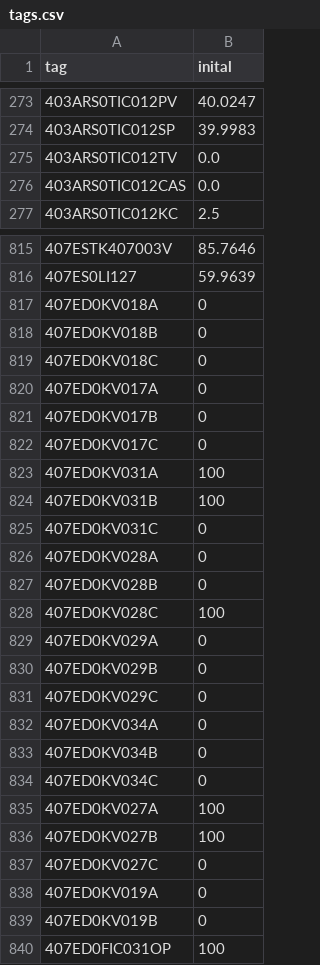
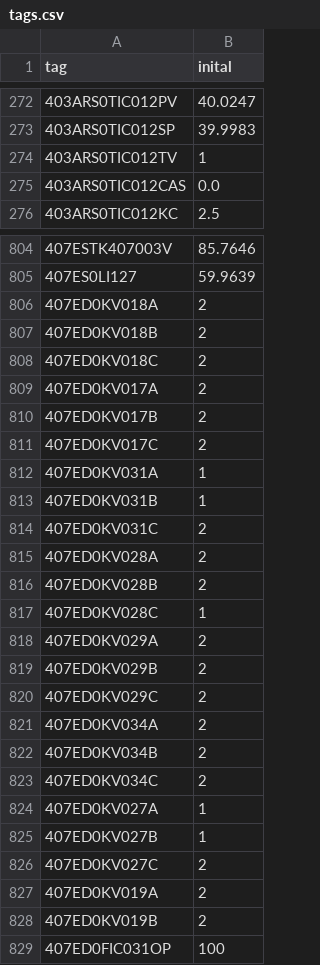
Before and after one commit to callmesahb/Python_OTS, a CSV file: new opc/tags.csv, drawn as a sheet; only a part is shown, gaps mark what is left out; the diff covers the shown part only.

```diff
--- a/new opc/tags.csv
+++ b/new opc/tags.csv
@@ -274,3 +273,3 @@ tag,inital
 403ARS0TIC012SP,39.9983
-403ARS0TIC012TV,0.0
+403ARS0TIC012TV,1
 403ARS0TIC012CAS,0.0
@@ -816,25 +805,25 @@ tag,inital
 407ES0LI127,59.9639
-407ED0KV018A,0
-407ED0KV018B,0
-407ED0KV018C,0
-407ED0KV017A,0
-407ED0KV017B,0
-407ED0KV017C,0
-407ED0KV031A,100
-407ED0KV031B,100
-407ED0KV031C,0
-407ED0KV028A,0
-407ED0KV028B,0
-407ED0KV028C,100
-407ED0KV029A,0
-407ED0KV029B,0
-407ED0KV029C,0
-407ED0KV034A,0
-407ED0KV034B,0
-407ED0KV034C,0
-407ED0KV027A,100
-407ED0KV027B,100
-407ED0KV027C,0
-407ED0KV019A,0
-407ED0KV019B,0
+407ED0KV018A,2
+407ED0KV018B,2
+407ED0KV018C,2
+407ED0KV017A,2
+407ED0KV017B,2
+407ED0KV017C,2
+407ED0KV031A,1
+407ED0KV031B,1
+407ED0KV031C,2
+407ED0KV028A,2
+407ED0KV028B,2
+407ED0KV028C,1
+407ED0KV029A,2
+407ED0KV029B,2
+407ED0KV029C,2
+407ED0KV034A,2
+407ED0KV034B,2
+407ED0KV034C,2
+407ED0KV027A,1
+407ED0KV027B,1
+407ED0KV027C,2
+407ED0KV019A,2
+407ED0KV019B,2
 407ED0FIC031OP,100
```
Also changed, not shown: 7 added rows and 13 moved rows elsewhere in this file, 19 other files.
